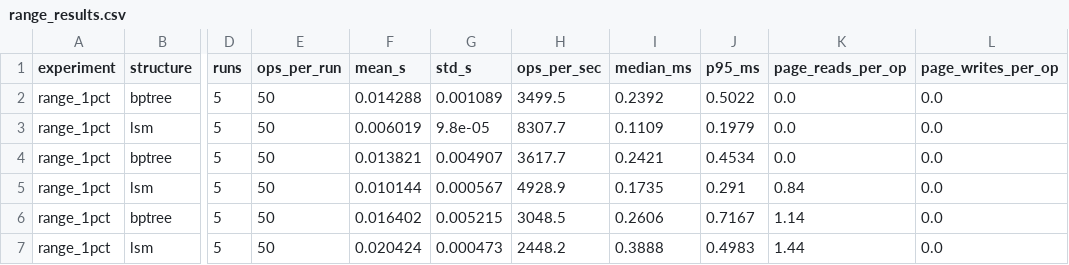
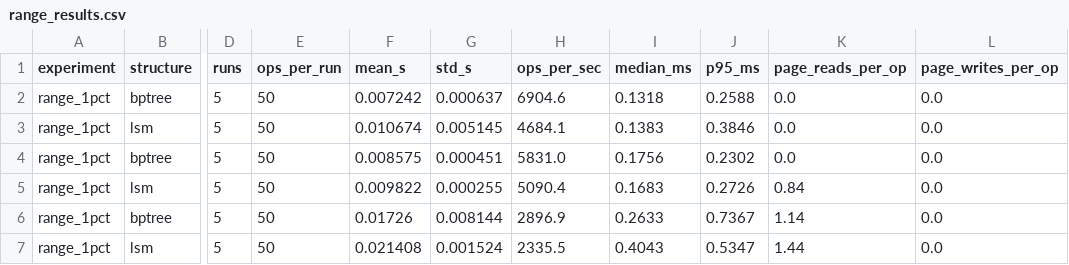
Before and after one commit to Jana-elsawy/ADB_project, a CSV file: results/m2/range_results.csv, drawn as a sheet; only a part is shown, gaps mark what is left out; the diff names each change by its address in the sheet, - before the commit and + after, or states it on an @@ line.

```diff
--- a/results/m2/range_results.csv
+++ b/results/m2/range_results.csv
-F2 (mean_s): 0.014288
+F2 (mean_s): 0.007242
-G2 (std_s): 0.001089
+G2 (std_s): 0.000637
-H2 (ops_per_sec): 3499.5
+H2 (ops_per_sec): 6904.6
-I2 (median_ms): 0.2392
+I2 (median_ms): 0.1318
-J2 (p95_ms): 0.5022
+J2 (p95_ms): 0.2588
-F3 (mean_s): 0.006019
+F3 (mean_s): 0.010674
-G3 (std_s): 9.8e-05
+G3 (std_s): 0.005145
-H3 (ops_per_sec): 8307.7
+H3 (ops_per_sec): 4684.1
-I3 (median_ms): 0.1109
+I3 (median_ms): 0.1383
-J3 (p95_ms): 0.1979
+J3 (p95_ms): 0.3846
-F4 (mean_s): 0.013821
+F4 (mean_s): 0.008575
-G4 (std_s): 0.004907
+G4 (std_s): 0.000451
-H4 (ops_per_sec): 3617.7
+H4 (ops_per_sec): 5831.0
-I4 (median_ms): 0.2421
+I4 (median_ms): 0.1756
-J4 (p95_ms): 0.4534
+J4 (p95_ms): 0.2302
-F5 (mean_s): 0.010144
+F5 (mean_s): 0.009822
-G5 (std_s): 0.000567
+G5 (std_s): 0.000255
-H5 (ops_per_sec): 4928.9
+H5 (ops_per_sec): 5090.4
-I5 (median_ms): 0.1735
+I5 (median_ms): 0.1683
-J5 (p95_ms): 0.291
+J5 (p95_ms): 0.2726
-F6 (mean_s): 0.016402
+F6 (mean_s): 0.01726
-G6 (std_s): 0.005215
+G6 (std_s): 0.008144
-H6 (ops_per_sec): 3048.5
+H6 (ops_per_sec): 2896.9
-I6 (median_ms): 0.2606
+I6 (median_ms): 0.2633
-J6 (p95_ms): 0.7167
+J6 (p95_ms): 0.7367
-F7 (mean_s): 0.020424
+F7 (mean_s): 0.021408
-G7 (std_s): 0.000473
+G7 (std_s): 0.001524
-H7 (ops_per_sec): 2448.2
+H7 (ops_per_sec): 2335.5
-I7 (median_ms): 0.3888
+I7 (median_ms): 0.4043
-J7 (p95_ms): 0.4983
+J7 (p95_ms): 0.5347
```
Also changed, not shown: results/m2/build_results.csv, results/m2/insert_results.csv, 22 other files.
